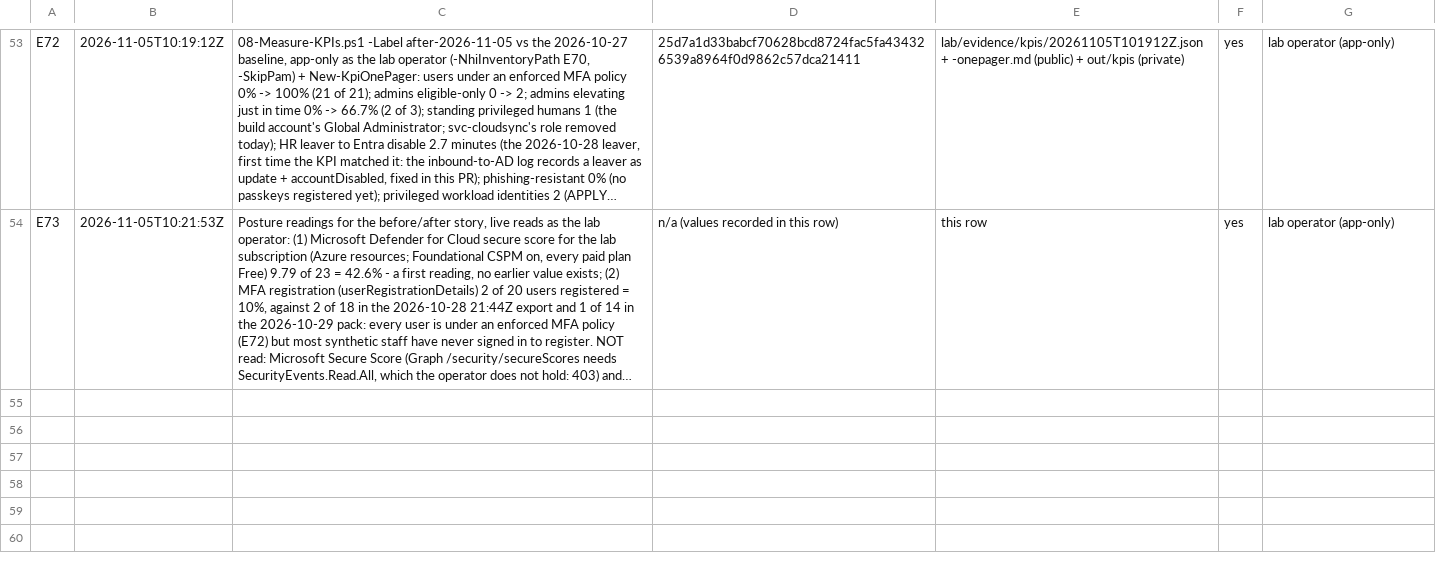
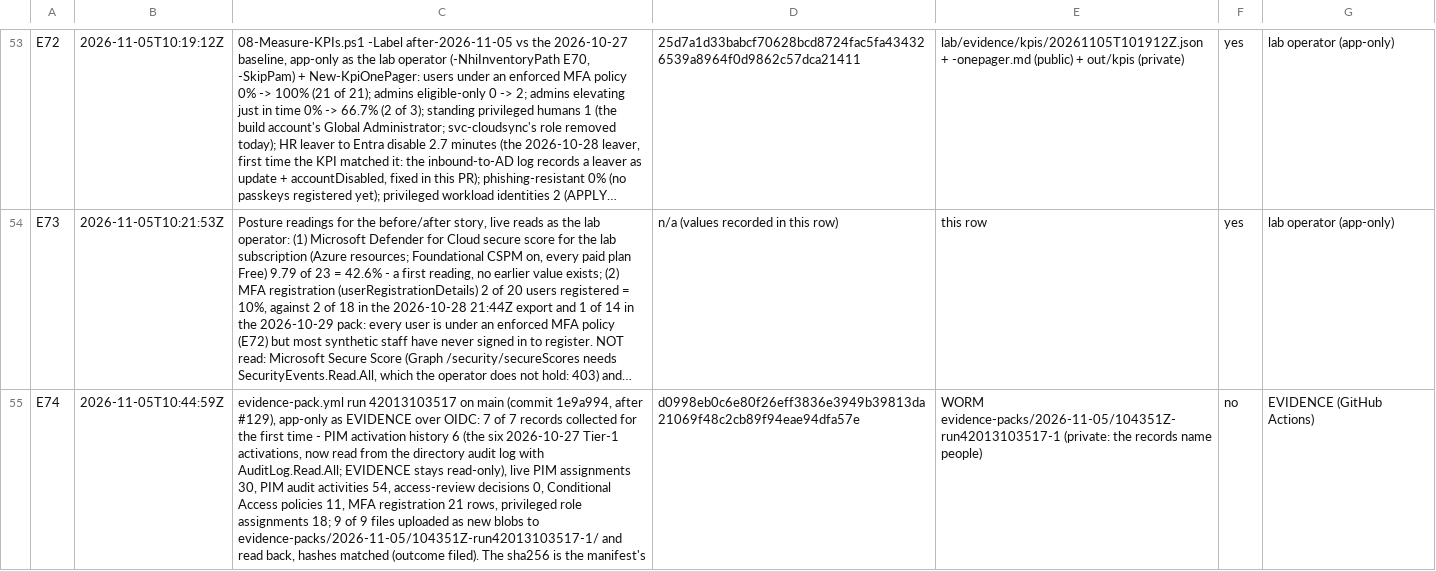
Before and after one commit to ChromeData/contoso-health-identity-lab, a CSV file: lab/evidence/capture-log.csv, drawn as a sheet; only a part is shown, gaps mark what is left out; long unchanged cells end in …; the diff names each change by its address in the sheet, - before the commit and + after, or states it on an @@ line.

```diff
--- a/lab/evidence/capture-log.csv
+++ b/lab/evidence/capture-log.csv
+row 55: E74 | 2026-11-05T10:44:59Z | evidence-pack.yml run 42013103517 on main (commit 1e9a994, after #129), app-only as EVIDENCE over OIDC: 7 of 7 records collected for the first time - PIM activation history 6 (the six 2026-10-27 Tier-1 activations, now read from the directory audit log with AuditLog.Read.All; EVIDENCE stays read-only), live PIM assignments 30, PIM audit activities 54, access-review decisions 0, Conditional Access policies 11, MFA registration 21 rows, privileged role assignments 18; 9 of 9 files uploaded as new blobs to evidence-packs/2026-11-05/104351Z-run42013103517-1/ and read back, hashes matched (outcome filed). The sha256 is the manifest's | d0998eb0c6e80f26eff3836e3949b39813da21069f48c2cb89f94eae94dfa57e | WORM evidence-packs/2026-11-05/104351Z-run42013103517-1 (private: the records name people) | no | EVIDENCE (GitHub Actions)
```
Also changed, not shown: 1 other file.
